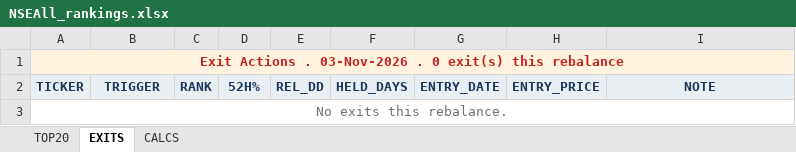
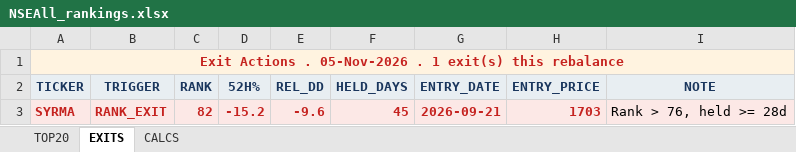
Before and after one commit to ameetst/code, an Excel workbook: momentum/Sharpe/NSEAll_rankings.xlsx, sheet EXITS, drawn as a sheet; values as stored, in another font and other column widths than the file's, no borders; removed rows and columns are numbered as before the commit, all else as after; the diff names each change by its address in the sheet, - before the commit and + after, or states it on an @@ line.

```diff
--- a/momentum/Sharpe/NSEAll_rankings.xlsx (sheet EXITS)
+++ b/momentum/Sharpe/NSEAll_rankings.xlsx (sheet EXITS)
-A1 (TICKER): …Actions . 03-Nov-2026 . 0 exit(s) this…
+A1 (TICKER): …Actions . 05-Nov-2026 . 1 exit(s) this…
-row 3: No exits this rebalance.
+row 3: SYRMA | RANK_EXIT | 82 | -15.2 | -9.6 | 45 | 2026-09-21 | 1703 | Rank > 76, held >= 28d
```
Also changed, not shown: sheet CALCS, sheet TOP20, momentum/ETFs/ETF_updated.xlsx, momentum/ETFs/etf_rankings.xlsx, 11 other files.
